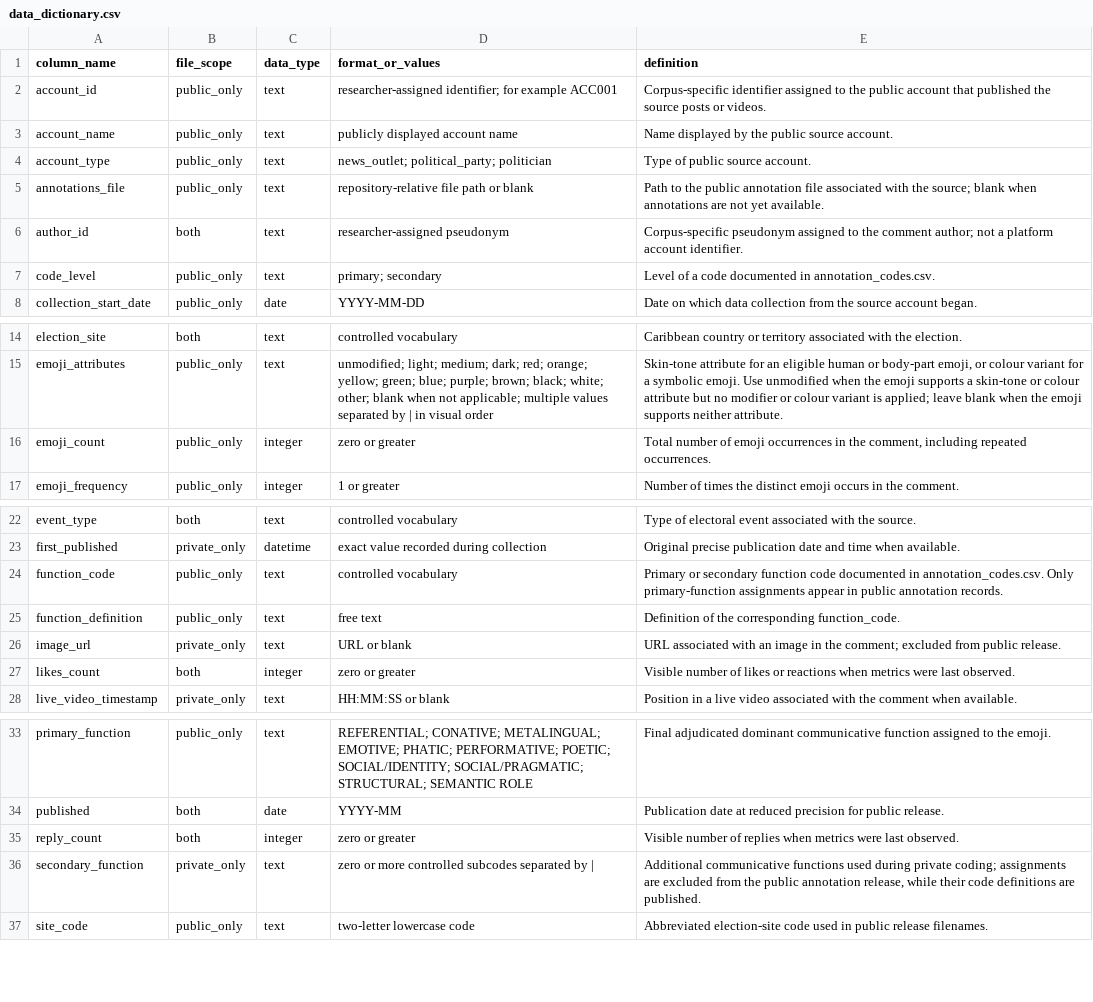
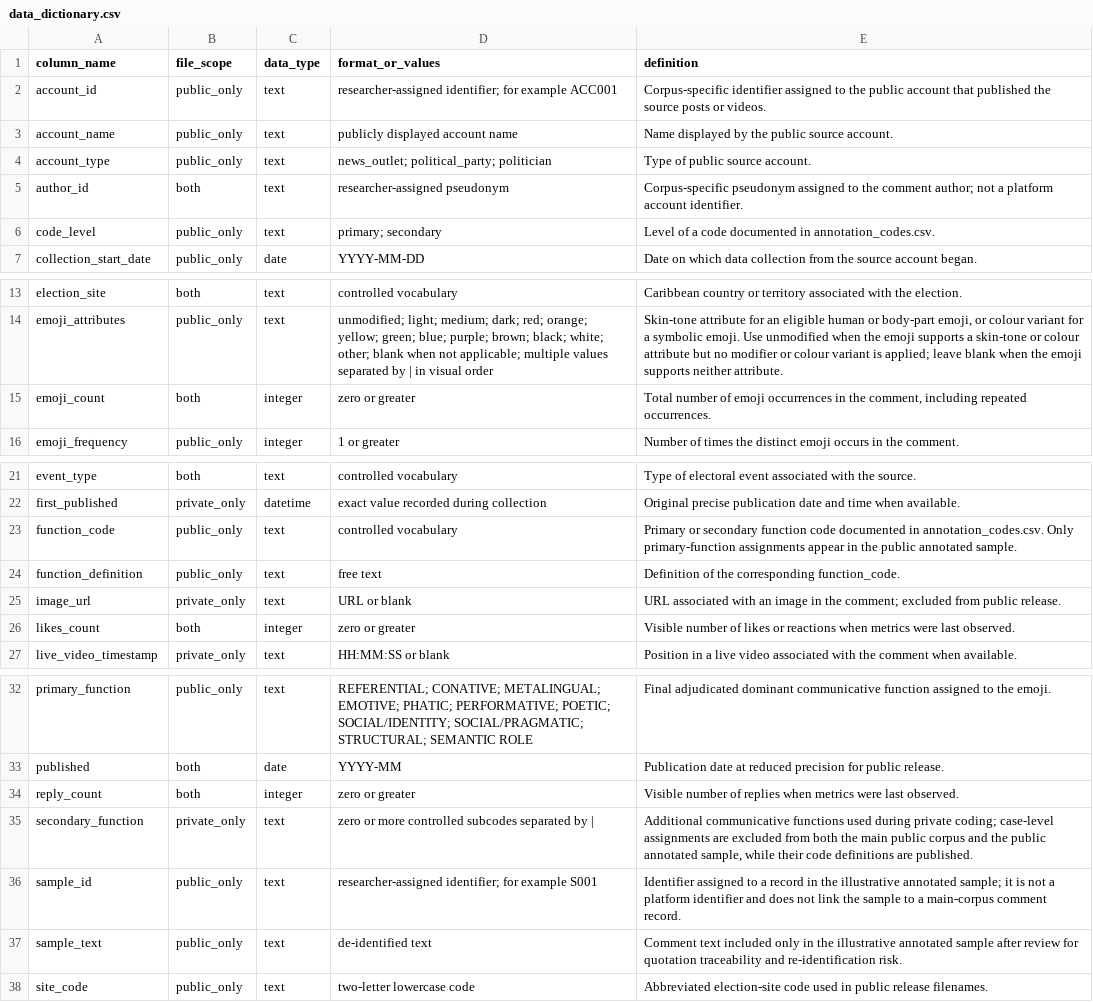
Before and after one commit to Karpe-Diem/caribbean_elections_corpus, a CSV file: data/metadata/data_dictionary.csv, drawn as a sheet; only a part is shown, gaps mark what is left out; removed rows and columns are numbered as before the commit, all else as after; the diff names each change by its address in the sheet, - before the commit and + after, or states it on an @@ line.

Commit message:
Restructure corpus as comment-ID dataset with annotated sample

```diff
--- a/data/metadata/data_dictionary.csv
+++ b/data/metadata/data_dictionary.csv
-row 5: annotations_file | public_only | text | repository-relative file path or blank | Path to the public annotation file associated with the source; blank when annotations are not yet available.
-B15 (file_scope): public_only
+B15 (file_scope): both
-E23 (definition): …appear in public annotation records.
+E23 (definition): …appear in the public annotated sample.
-E35 (definition): …private coding; assignments are excluded from the public annotation release, while their…
+E35 (definition): …private coding; case-level assignments are excluded from both the main public corpus and the public annotated sample, while their…
+row 36: sample_id | public_only | text | researcher-assigned identifier; for example S001 | Identifier assigned to a record in the illustrative annotated sample; it is not a platform identifier and does not link the sample to a main-corpus comment record.
+row 37: sample_text | public_only | text | de-identified text | Comment text included only in the illustrative annotated sample after review for quotation traceability and re-identification risk.
```
Also changed, not shown: 6 other files.
